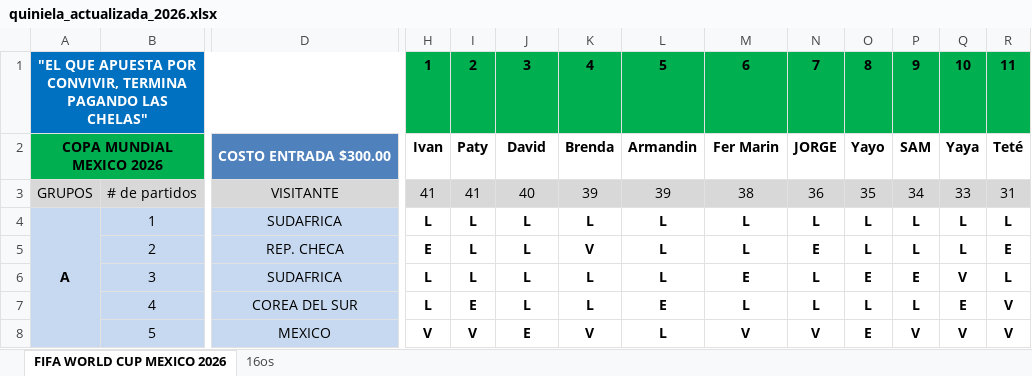
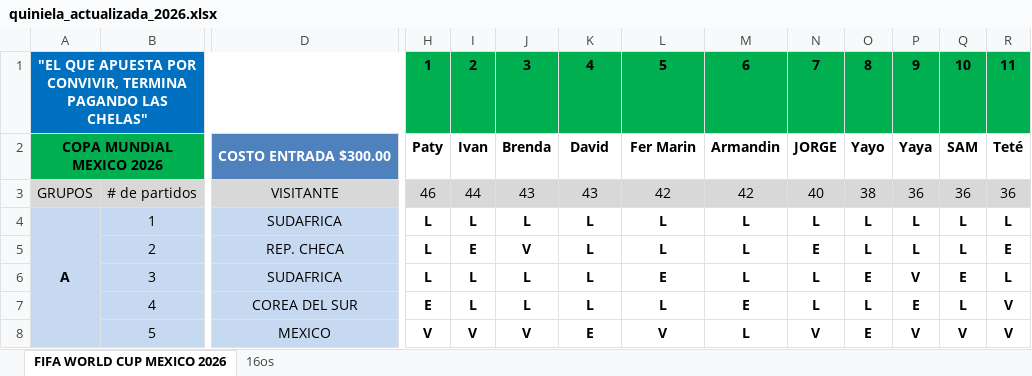
Before and after one commit to limondeagua-svg/Quiniela-World-Cup-Mexico-2026, an Excel workbook: quiniela_actualizada_2026.xlsx, sheet FIFA WORLD CUP MEXICO 2026, drawn as a sheet; only a part is shown, gaps mark what is left out; values as stored, in another font and other column widths than the file's, no borders; conditional formats not drawn; removed rows and columns are numbered as before the commit, all else as after; rows hold the shown columns only; the diff covers the shown part only; the diff names each change by its address in the sheet, - before the commit and + after, or states it on an @@ line.

Commit message:
Add files via upload

```diff
--- a/quiniela_actualizada_2026.xlsx (sheet FIFA WORLD CUP MEXICO 2026)
+++ b/quiniela_actualizada_2026.xlsx (sheet FIFA WORLD CUP MEXICO 2026)
-row 2: COPA MUNDIAL MEXICO 2026 |  | COSTO ENTRADA $300.00 | Ivan | Paty | David | Brenda | Armandin | Fer Marin | JORGE | Yayo | SAM | Yaya | Teté
+row 2: COPA MUNDIAL MEXICO 2026 |  | COSTO ENTRADA $300.00 | Paty | Ivan | Brenda | David | Fer Marin | Armandin | JORGE | Yayo | Yaya | SAM | Teté
-H3: 41
+H3: 46
-I3: 41
+I3: 44
-J3: 40
+J3: 43
-K3: 39
+K3: 43
-L3: 39
+L3: 42
-M3: 38
+M3: 42
-N3: 36
+N3: 40
-O3: 35
+O3: 38
-P3: 34
+P3: 36
-Q3: 33
+Q3: 36
-R3: 31
+R3: 36
-H5: E
+H5: L
-I5: L
+I5: E
-J5: L
+J5: V
-K5: V
+K5: L
-L6: L
+L6: E
-M6: E
+M6: L
-P6: E
+P6: V
-Q6: V
+Q6: E
-H7: L
+H7: E
-I7: E
+I7: L
-L7: E
+L7: L
-M7: L
+M7: E
-P7: L
+P7: E
-Q7: E
+Q7: L
-J8: E
+J8: V
-K8: V
+K8: E
-L8: L
+L8: V
-M8: V
+M8: L
```
Also changed, not shown: 3 added rows, 3 removed rows and 221 edited cells elsewhere in this sheet, sheet 16os.
